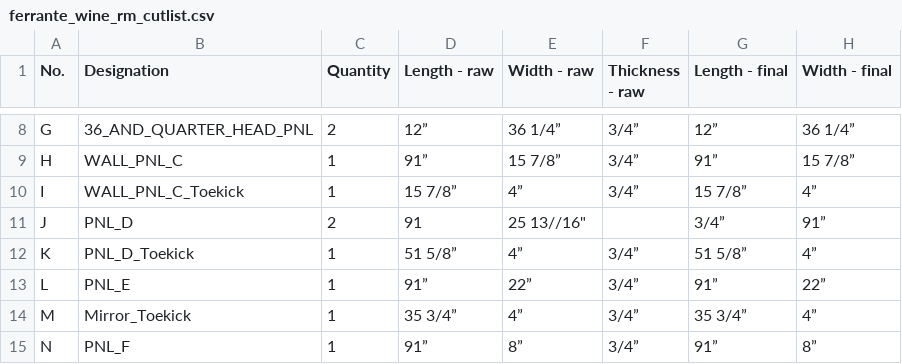
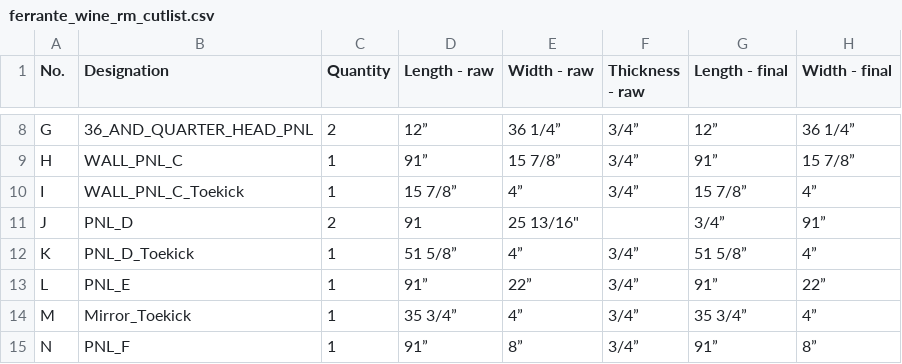
Before and after one commit to ZachAtSWW/SWW_CNC, a CSV file: ferrante_wine_rm_cutlist.csv, drawn as a sheet; only a part is shown, gaps mark what is left out; the diff names each change by its address in the sheet, - before the commit and + after, or states it on an @@ line.

```diff
--- a/ferrante_wine_rm_cutlist.csv
+++ b/ferrante_wine_rm_cutlist.csv
-E11 (Width - raw): 25 13//16"
+E11 (Width - raw): 25 13/16"
```
Also changed, not shown: ferrante_wine_rm_cutlist_METRIC.csv.
